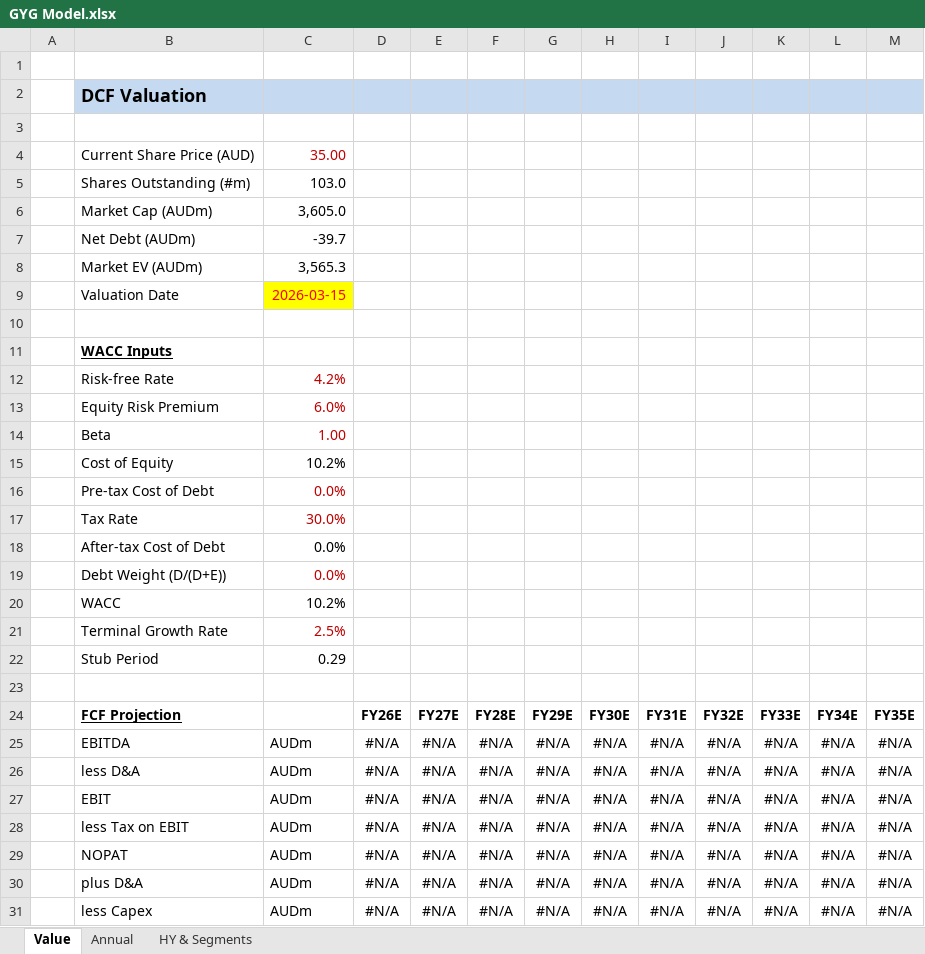
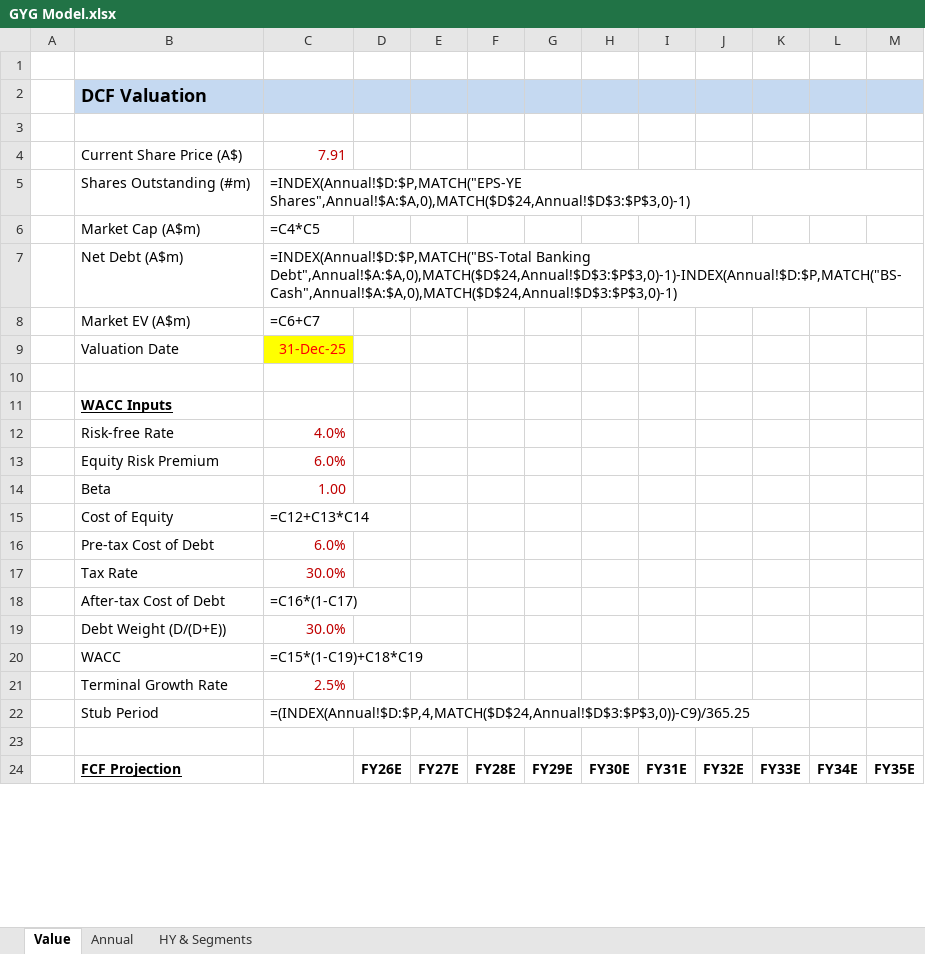
Before and after one commit to pmckinleywilson-blip/Equity_Research, an Excel workbook: GYG/Models/GYG Model.xlsx, sheet Value, drawn as a sheet; only a part is shown; values as stored, in another font and other column widths than the file's, no borders; formulas without a stored value are shown as written; conditional formats not drawn; removed rows and columns are numbered as before the commit, all else as after; the diff covers the shown part only; the diff names each change by its address in the sheet, - before the commit and + after, or states it on an @@ line.

```diff
--- a/GYG/Models/GYG Model.xlsx (sheet Value)
+++ b/GYG/Models/GYG Model.xlsx (sheet Value)
-row 4:  | Current Share Price (AUD) | 35.00
+row 4:  | Current Share Price (A$) | 7.91
-C5: 103.0
+C5: =INDEX(Annual!$D:$P,MATCH("EPS-YE Shares",Annual!$A:$A,0),MATCH($D$24,Annual!$D$3:$P$3,0)-1)
-row 6:  | Market Cap (AUDm) | 3,605.0
-row 7:  | Net Debt (AUDm) | -39.7
-row 8:  | Market EV (AUDm) | 3,565.3
+row 6:  | Market Cap (A$m) | =C4*C5
+row 7:  | Net Debt (A$m) | =INDEX(Annual!$D:$P,MATCH("BS-Total Banking Debt",Annual!$A:$A,0),MATCH($D$24,Annual!$D$3:$P$3,0)-1)-INDEX(Annual!$D:$P,MATCH("BS-Cash",Annual!$A:$A,0),MATCH($D$24,Annual!$D$3:$P$3,0)-1)
+row 8:  | Market EV (A$m) | =C6+C7
-C9: 2026-03-15
+C9: 31-Dec-25
-C12: 4.2%
+C12: 4.0%
-C15: 10.2%
+C15: =C12+C13*C14
-C16: 0.0%
+C16: 6.0%
-C18: 0.0%
+C18: =C16*(1-C17)
-C19: 0.0%
+C19: 30.0%
-C20: 10.2%
+C20: =C15*(1-C19)+C18*C19
-C22: 0.29
+C22: =(INDEX(Annual!$D:$P,4,MATCH($D$24,Annual!$D$3:$P$3,0))-C9)/365.25
-row 25:  | EBITDA | AUDm | #N/A | #N/A | #N/A | #N/A | #N/A | #N/A | #N/A | #N/A | #N/A | #N/A
-row 26:  | less D&A | AUDm | #N/A | #N/A | #N/A | #N/A | #N/A | #N/A | #N/A | #N/A | #N/A | #N/A
-row 27:  | EBIT | AUDm | #N/A | #N/A | #N/A | #N/A | #N/A | #N/A | #N/A | #N/A | #N/A | #N/A
-row 28:  | less Tax on EBIT | AUDm | #N/A | #N/A | #N/A | #N/A | #N/A | #N/A | #N/A | #N/A | #N/A | #N/A
-row 29:  | NOPAT | AUDm | #N/A | #N/A | #N/A | #N/A | #N/A | #N/A | #N/A | #N/A | #N/A | #N/A
-row 30:  | plus D&A | AUDm | #N/A | #N/A | #N/A | #N/A | #N/A | #N/A | #N/A | #N/A | #N/A | #N/A
-row 31:  | less Capex | AUDm | #N/A | #N/A | #N/A | #N/A | #N/A | #N/A | #N/A | #N/A | #N/A | #N/A
```
Also changed, not shown: 24 added rows, 17 removed rows, 9 edited cells and cell formats elsewhere in this sheet, sheet Annual, sheet HY & Segments, hidden cells, 17 other files.
